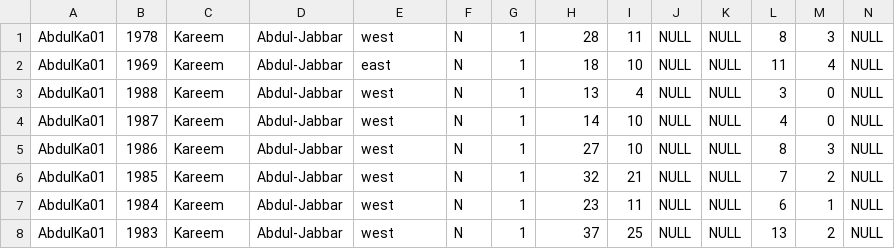
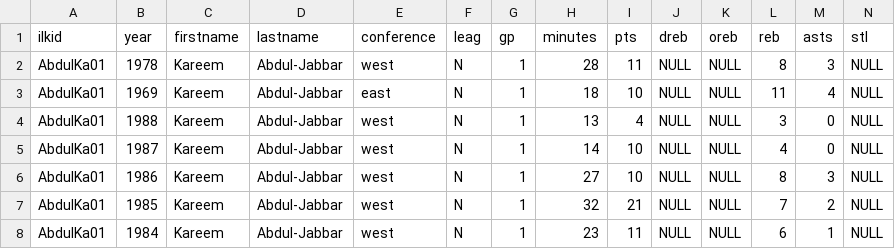
Before and after one commit to 3moz/dreamteam, a CSV file: dreamteam/databasebasketball_2009_v1/player_allstar.csv, drawn as a sheet; only a part is shown; the shorter side is filled out with more unchanged rows; rows hold the shown columns only; the diff names each change by its address in the sheet, - before the commit and + after, or states it on an @@ line.

```diff
--- a/dreamteam/databasebasketball_2009_v1/player_allstar.csv
+++ b/dreamteam/databasebasketball_2009_v1/player_allstar.csv
+row 1: ilkid | year | firstname | lastname | conference | leag | gp | minutes | pts | dreb | oreb | reb | asts | stl
```
Also changed, not shown: dreamteam/databasebasketball_2009_v1/coaches_data.csv, dreamteam/databasebasketball_2009_v1/draft.csv, 6 other files.
